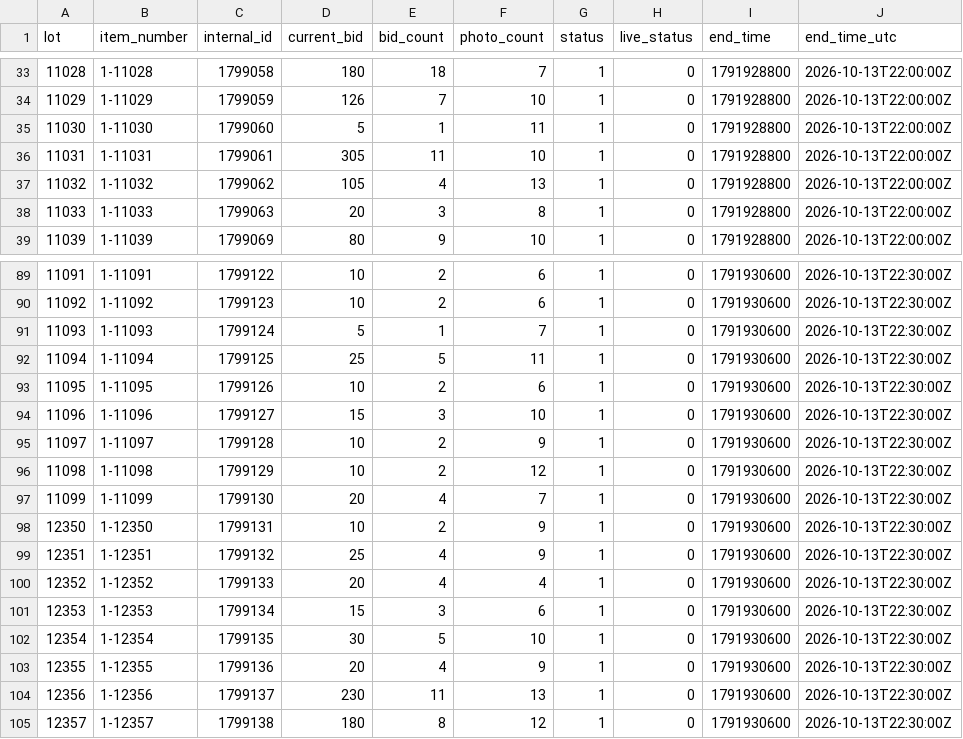
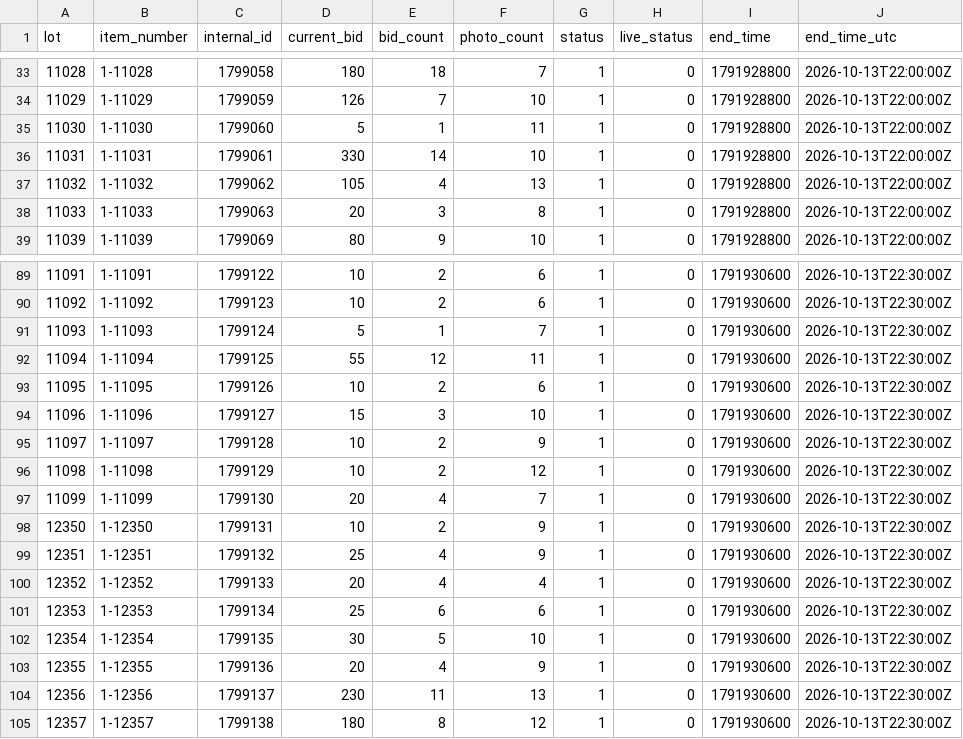
Before and after one commit to hatchmiw/orbitbid-auctions, a CSV file: auctions/2066/summary.csv, drawn as a sheet; only a part is shown, gaps mark what is left out; the diff names each change by its address in the sheet, - before the commit and + after, or states it on an @@ line.

```diff
--- a/auctions/2066/summary.csv
+++ b/auctions/2066/summary.csv
-D36 (current_bid): 305
+D36 (current_bid): 330
-E36 (bid_count): 11
+E36 (bid_count): 14
-D92 (current_bid): 25
+D92 (current_bid): 55
-E92 (bid_count): 5
+E92 (bid_count): 12
-D101 (current_bid): 15
+D101 (current_bid): 25
-E101 (bid_count): 3
+E101 (bid_count): 6
```
Also changed, not shown: 4 other files.
